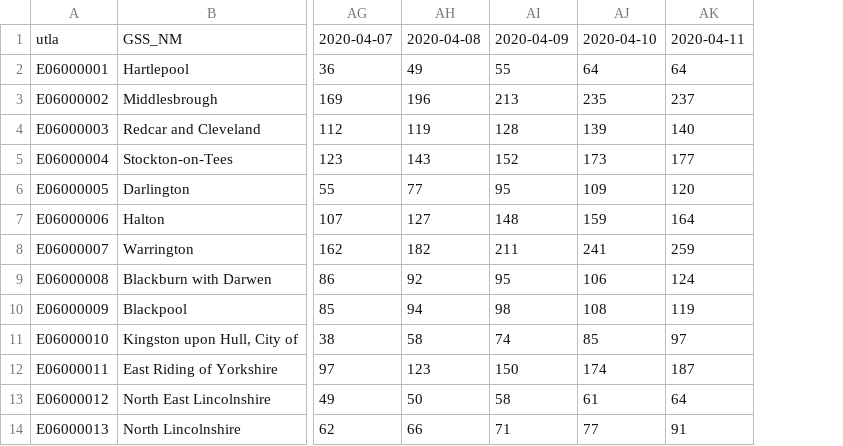
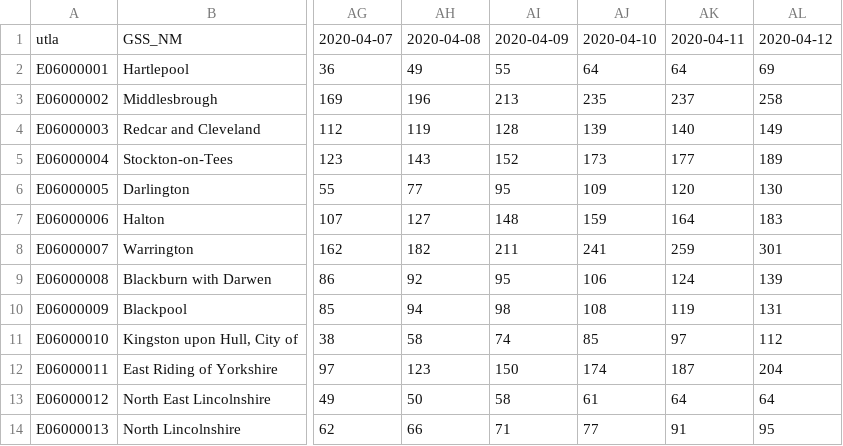
Before and after one commit to DavidBeavan/coronavirus_covid-19, a CSV file: data/secondary_sources/utla_cases_table/utla_cases.csv, drawn as a sheet; only a part is shown, gaps mark what is left out; the diff names each change by its address in the sheet, - before the commit and + after, or states it on an @@ line.

```diff
--- a/data/secondary_sources/utla_cases_table/utla_cases.csv
+++ b/data/secondary_sources/utla_cases_table/utla_cases.csv
+column AL, rows 1-14: 2020-04-12 | 69 | 258 | 149 | 189 | 130 | 183 | 301 | 139 | 131 | 112 | 204 | 64 | 95
```
Also changed, not shown: 19 other files.
